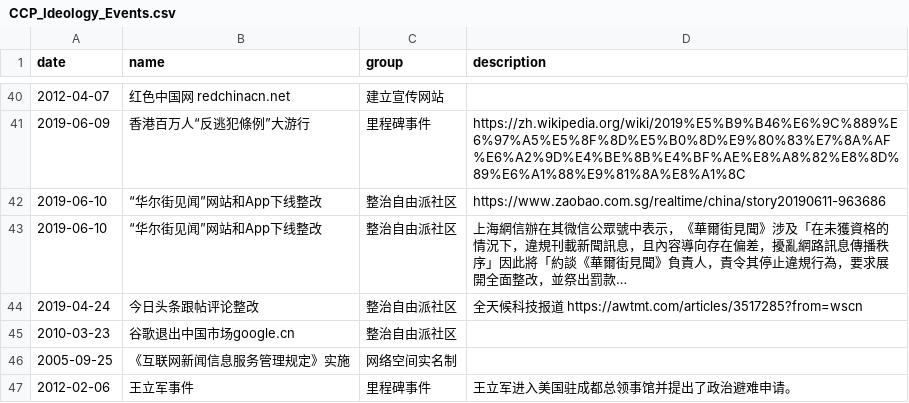
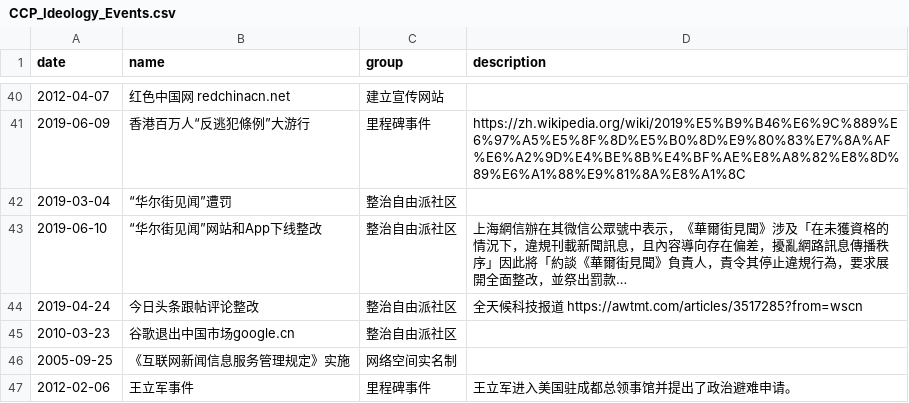
Before and after one commit to chinatimeline/data, a CSV file: ideology/CCP_Ideology_Events.csv, drawn as a sheet; only a part is shown, gaps mark what is left out; long unchanged cells end in …; removed rows and columns are numbered as before the commit, all else as after; the diff names each change by its address in the sheet, - before the commit and + after, or states it on an @@ line.

Commit message:
Update CCP_Ideology_Events.csv

```diff
--- a/ideology/CCP_Ideology_Events.csv
+++ b/ideology/CCP_Ideology_Events.csv
-row 42: 2019-06-10 | “华尔街见闻”网站和App下线整改 | 整治自由派社区 | https://www.zaobao.com.sg/realtime/china/story20190611-963686
+row 42: 2019-03-04 | “华尔街见闻”遭罚 | 整治自由派社区
```
